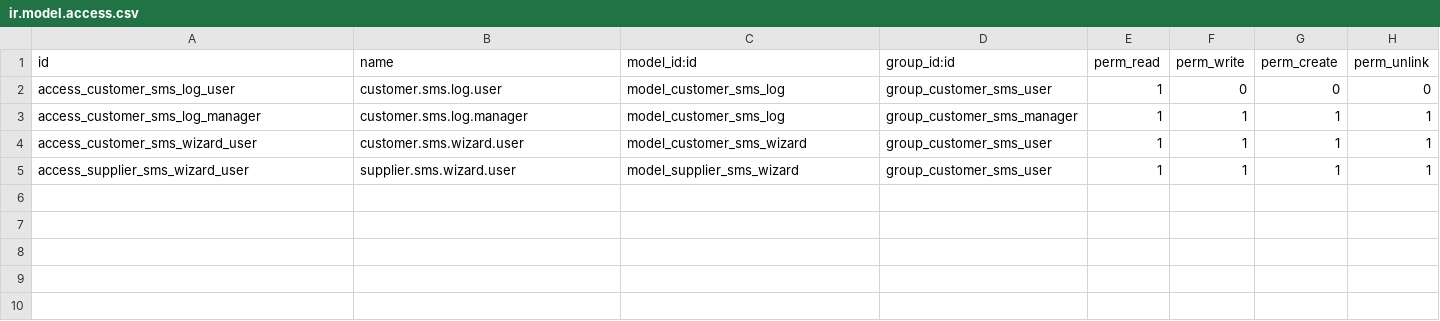
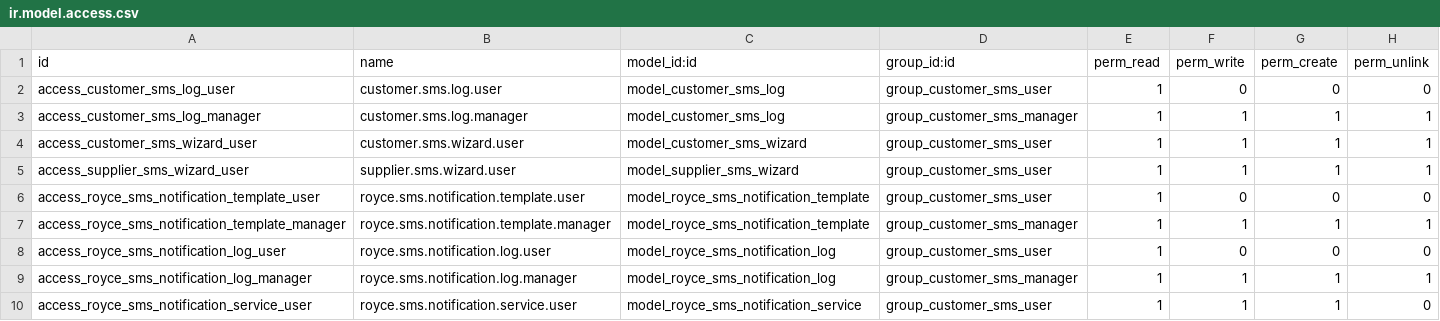
Before and after one commit to royceltd/odoo-bulksms-kenya, a CSV file: odoo_bulk_sms_customers/security/ir.model.access.csv, drawn as a sheet.

Commit message:
notifications working

```diff
--- a/odoo_bulk_sms_customers/security/ir.model.access.csv
+++ b/odoo_bulk_sms_customers/security/ir.model.access.csv
@@ -5 +5,6 @@ access_customer_sms_wizard_user,customer.sms.wizard.user,model_customer_sms_wiza
 access_supplier_sms_wizard_user,supplier.sms.wizard.user,model_supplier_sms_wizard,group_customer_sms_user,1,1,1,1
+access_royce_sms_notification_template_user,royce.sms.notification.template.user,model_royce_sms_notification_template,group_customer_sms_user,1,0,0,0
+access_royce_sms_notification_template_manager,royce.sms.notification.template.manager,model_royce_sms_notification_template,group_customer_sms_manager,1,1,1,1
+access_royce_sms_notification_log_user,royce.sms.notification.log.user,model_royce_sms_notification_log,group_customer_sms_user,1,0,0,0
+access_royce_sms_notification_log_manager,royce.sms.notification.log.manager,model_royce_sms_notification_log,group_customer_sms_manager,1,1,1,1
+access_royce_sms_notification_service_user,royce.sms.notification.service.user,model_royce_sms_notification_service,group_customer_sms_user,1,1,1,0
```
Also changed, not shown: 15 other files.
